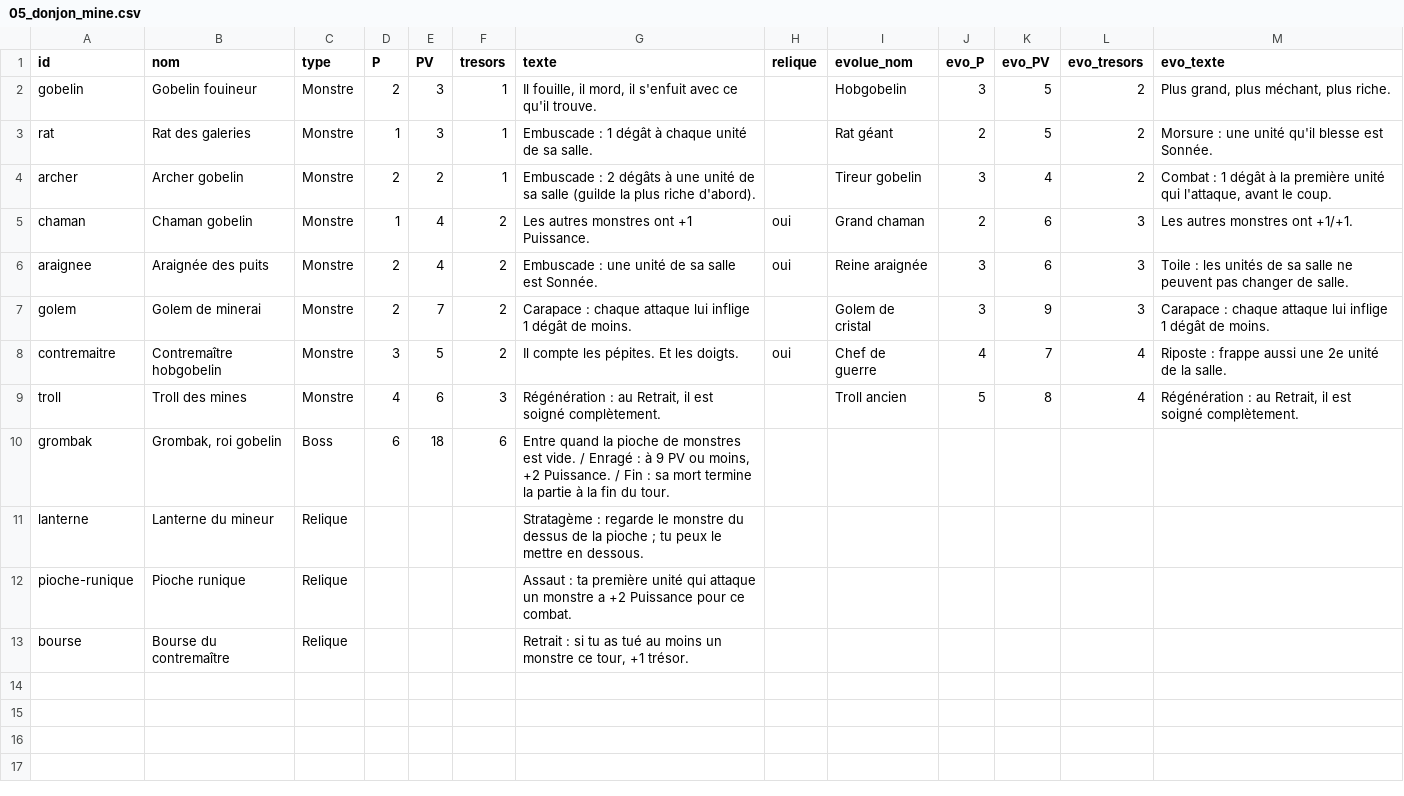
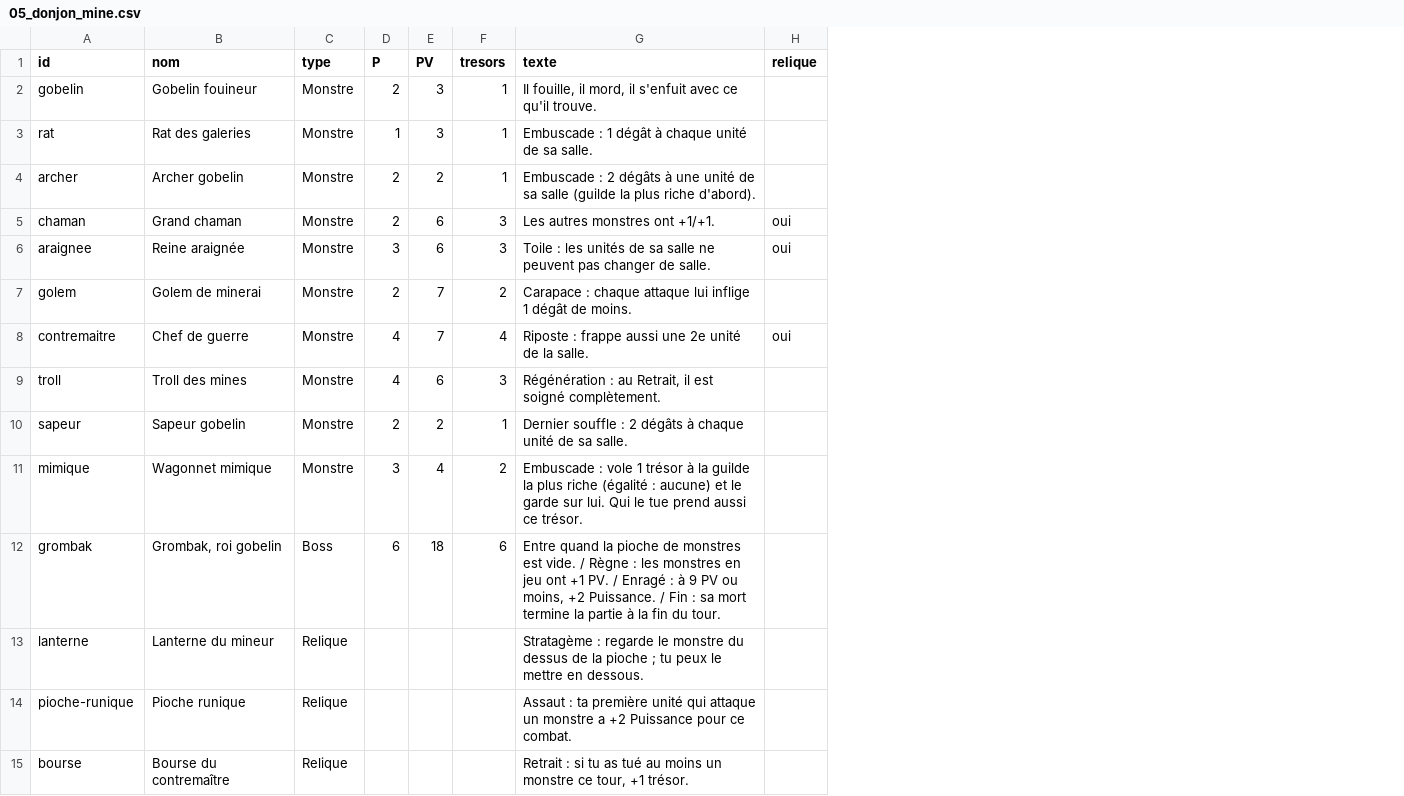
Before and after one commit to BlueZero1203/Guild-Rush, a CSV file: bible/05_donjon_mine.csv, drawn as a sheet; removed rows and columns are numbered as before the commit, all else as after; the diff names each change by its address in the sheet, - before the commit and + after, or states it on an @@ line.

```diff
--- a/bible/05_donjon_mine.csv
+++ b/bible/05_donjon_mine.csv
-column I (evolue_nom), rows 2-9: Hobgobelin | Rat géant | Tireur gobelin | Grand chaman | Reine araignée | Golem de cristal | Chef de guerre | Troll ancien
-column J (evo_P), rows 2-9: 3 | 2 | 3 | 2 | 3 | 3 | 4 | 5
-column K (evo_PV), rows 2-9: 5 | 5 | 4 | 6 | 6 | 9 | 7 | 8
-column L (evo_tresors), rows 2-9: 2 | 2 | 2 | 3 | 3 | 3 | 4 | 4
-column M (evo_texte), rows 2-9: Plus grand, plus méchant, plus riche. | Morsure : une unité qu'il blesse est Sonnée. | Combat : 1 dégât à la première unité qui l'attaque, avant le coup. | Les autres monstres ont +1/+1. | Toile : les unités de sa salle ne peuvent pas changer de salle. | Carapace : chaque attaque lui inflige 1 dégât de moins. | Riposte : frappe aussi une 2e unité de la salle. | Régénération : au Retrait, il est soigné complètement.
-B5 (nom): Chaman gobelin
+B5 (nom): Grand chaman
-D5 (P): 1
+D5 (P): 2
-E5:E6 (PV): 4
+E5:E6 (PV): 6
-F5:F6 (tresors): 2
+F5:F6 (tresors): 3
-G5 (texte): Les autres monstres ont +1 Puissance.
+G5 (texte): Les autres monstres ont +1/+1.
-B6 (nom): Araignée des puits
+B6 (nom): Reine araignée
-D6 (P): 2
+D6 (P): 3
-G6 (texte): Embuscade : une unité de sa salle est Sonnée.
+G6 (texte): Toile : les unités de sa salle ne peuvent pas changer de salle.
-B8 (nom): Contremaître hobgobelin
+B8 (nom): Chef de guerre
-D8 (P): 3
+D8 (P): 4
-E8 (PV): 5
+E8 (PV): 7
-F8 (tresors): 2
+F8 (tresors): 4
-G8 (texte): Il compte les pépites. Et les doigts.
+G8 (texte): Riposte : frappe aussi une 2e unité de la salle.
+row 10: sapeur | Sapeur gobelin | Monstre | 2 | 2 | 1 | Dernier souffle : 2 dégâts à chaque unité de sa salle.
+row 11: mimique | Wagonnet mimique | Monstre | 3 | 4 | 2 | Embuscade : vole 1 trésor à la guilde la plus riche (égalité : aucune) et le garde sur lui. Qui le tue prend aussi ce trésor.
-G12 (texte): …vide. / Enragé :…
+G12 (texte): …vide. / Règne : les monstres en jeu ont +1 PV. / Enragé :…
```
Also changed, not shown: bible/en/05_donjon_mine_en.csv, 24 other files.
